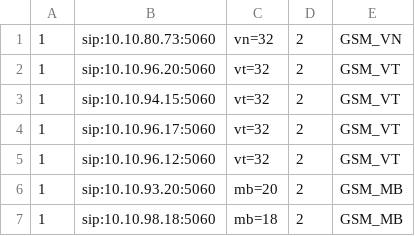
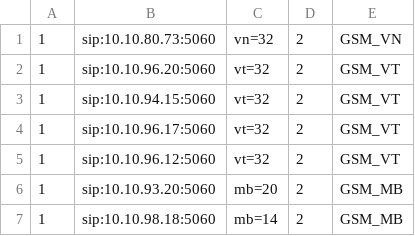
Before and after one commit to devops-itcs/CONFIG-CHANNEL-SIP-TC-9434, a CSV file: gsm.csv, drawn as a sheet.

Commit message:
Update gsm.csv

```diff
--- a/gsm.csv
+++ b/gsm.csv
@@ -6,2 +6,2 @@
 1,sip:10.10.93.20:5060,mb=20,2,GSM_MB
-1,sip:10.10.98.18:5060,mb=18,2,GSM_MB
+1,sip:10.10.98.18:5060,mb=14,2,GSM_MB
```
